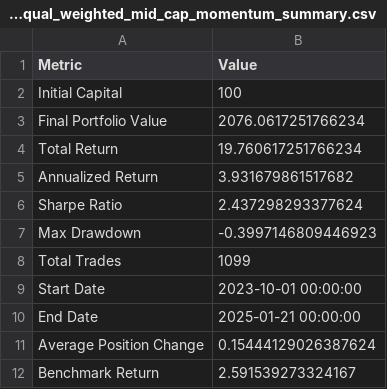
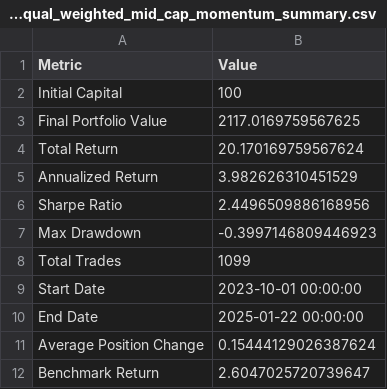
Before and after one commit to dshap474/seven7s_website, a CSV file: public/dashboard_data/strategy_equal_weighted_mid_cap_momentum_summary.csv, drawn as a sheet.

Commit message:
Force update dashboard data

```diff
--- a/public/dashboard_data/strategy_equal_weighted_mid_cap_momentum_summary.csv
+++ b/public/dashboard_data/strategy_equal_weighted_mid_cap_momentum_summary.csv
@@ -2,6 +2,6 @@ Metric,Value
 Initial Capital,100
-Final Portfolio Value,2076.0617251766234
-Total Return,19.760617251766234
-Annualized Return,3.931679861517682
-Sharpe Ratio,2.437298293377624
+Final Portfolio Value,2117.0169759567625
+Total Return,20.170169759567624
+Annualized Return,3.982626310451529
+Sharpe Ratio,2.4496509886168956
 Max Drawdown,-0.3997146809446923
@@ -9,4 +9,4 @@ Total Trades,1099
 Start Date,2023-10-01 00:00:00
-End Date,2025-01-21 00:00:00
+End Date,2025-01-22 00:00:00
 Average Position Change,0.15444129026387624
-Benchmark Return,2.591539273324167
+Benchmark Return,2.6047025720739647
```
Also changed, not shown: public/dashboard_data/strategy_equal_weighted_large_cap_momentum_summary.csv, public/dashboard_data/strategy_equal_weighted_large_cap_momentum_timeseries.csv, 11 other files.
